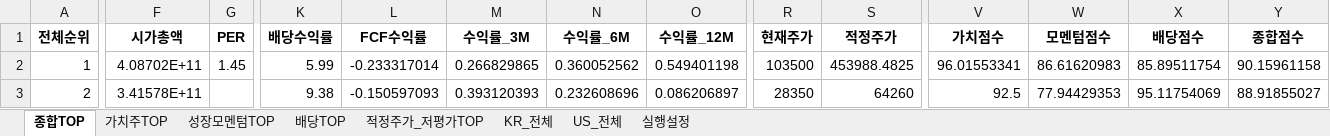
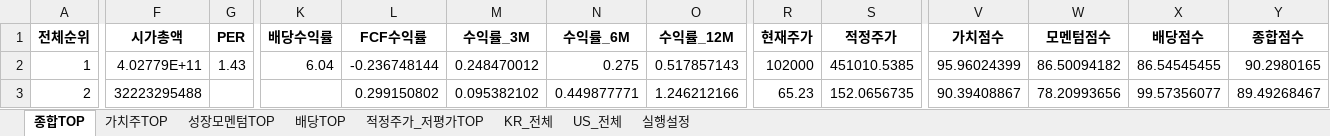
Before and after one commit to cskono1csm/stock-scanner, an Excel workbook: docs/reports/latest.xlsx, sheet 종합TOP, drawn as a sheet; only a part is shown, gaps mark what is left out; values as stored, in another font and other column widths than the file's, no borders; the diff covers the shown part only; the diff names each change by its address in the sheet, - before the commit and + after, or states it on an @@ line.

```diff
--- a/docs/reports/latest.xlsx (sheet 종합TOP)
+++ b/docs/reports/latest.xlsx (sheet 종합TOP)
-F2 (시가총액): 4.08702E+11
+F2 (시가총액): 4.02779E+11
-G2 (PER): 1.45
+G2 (PER): 1.43
-K2 (배당수익률): 5.99
+K2 (배당수익률): 6.04
-L2 (FCF수익률): -0.233317014
+L2 (FCF수익률): -0.236748144
-M2 (수익률_3M): 0.266829865
+M2 (수익률_3M): 0.248470012
-N2 (수익률_6M): 0.360052562
+N2 (수익률_6M): 0.275
-O2 (수익률_12M): 0.549401198
+O2 (수익률_12M): 0.517857143
-R2 (현재주가): 103500
+R2 (현재주가): 102000
-S2 (적정주가): 453988.4825
+S2 (적정주가): 451010.5385
-V2 (가치점수): 96.01553341
+V2 (가치점수): 95.96024399
-W2 (모멘텀점수): 86.61620983
+W2 (모멘텀점수): 86.50094182
-X2 (배당점수): 85.89511754
+X2 (배당점수): 86.54545455
-Y2 (종합점수): 90.15961158
+Y2 (종합점수): 90.2980165
-F3 (시가총액): 3.41578E+11
+F3 (시가총액): 32223295488
-K3 (배당수익률): 9.38
+K3 (배당수익률): (empty)
-L3 (FCF수익률): -0.150597093
+L3 (FCF수익률): 0.299150802
-M3 (수익률_3M): 0.393120393
+M3 (수익률_3M): 0.095382102
-N3 (수익률_6M): 0.232608696
+N3 (수익률_6M): 0.449877771
-O3 (수익률_12M): 0.086206897
+O3 (수익률_12M): 1.246212166
-R3 (현재주가): 28350
+R3 (현재주가): 65.23
-S3 (적정주가): 64260
+S3 (적정주가): 152.0656735
-V3 (가치점수): 92.5
+V3 (가치점수): 90.39408867
-W3 (모멘텀점수): 77.94429353
+W3 (모멘텀점수): 78.20993656
-X3 (배당점수): 95.11754069
+X3 (배당점수): 99.57356077
-Y3 (종합점수): 88.91855027
+Y3 (종합점수): 89.49268467
```
Also changed, not shown: 1905 edited cells elsewhere in this sheet, sheet KR_전체, sheet US_전체, sheet 적정주가_저평가TOP, sheet 배당TOP, sheet 성장모멘텀TOP, sheet 가치주TOP, 1 more sheet, 1 other file.
